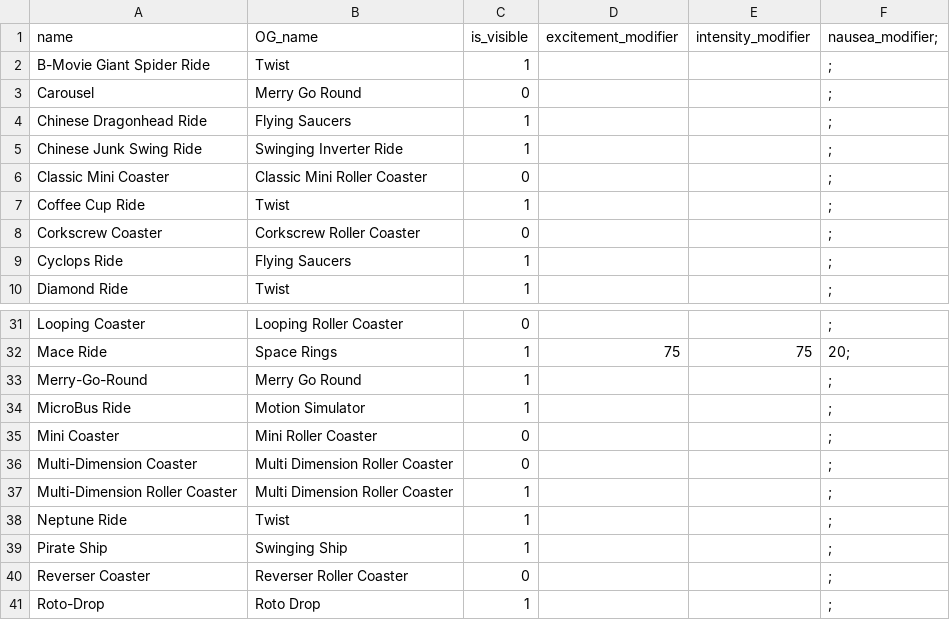
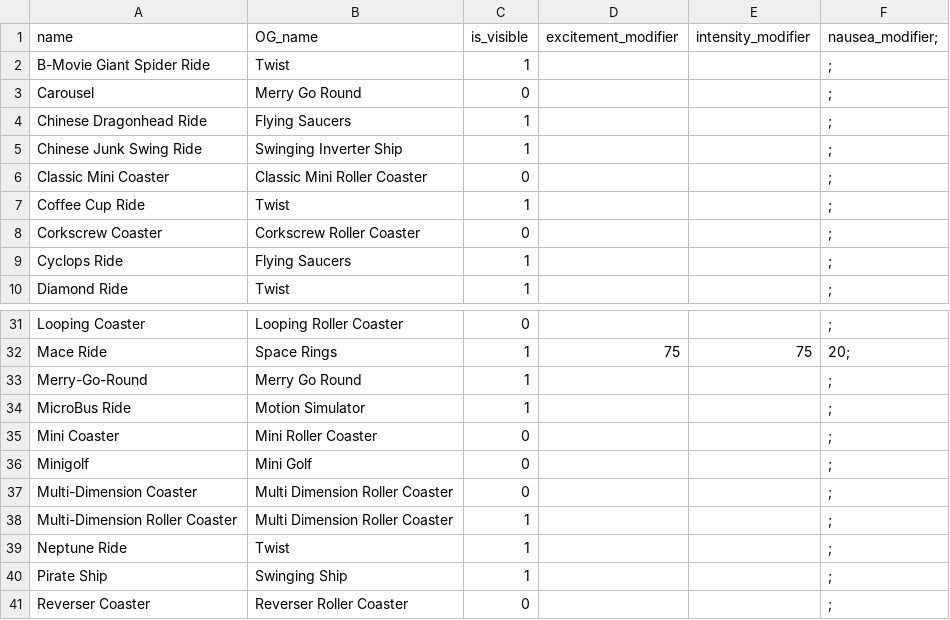
Before and after one commit to hjylha/RCTpricecalculator, a CSV file: data/alias_list.csv, drawn as a sheet; only a part is shown, gaps mark what is left out; the shorter side is filled out with more unchanged rows.

Commit message:
updated alias list and fixed visible names

```diff
--- a/data/alias_list.csv
+++ b/data/alias_list.csv
@@ -4,3 +4,3 @@ Carousel,Merry Go Round,0,,,;
 Chinese Dragonhead Ride,Flying Saucers,1,,,;
-Chinese Junk Swing Ride,Swinging Inverter Ride,1,,,;
+Chinese Junk Swing Ride,Swinging Inverter Ship,1,,,;
 Classic Mini Coaster,Classic Mini Roller Coaster,0,,,;
@@ -35,2 +35,3 @@ MicroBus Ride,Motion Simulator,1,,,;
 Mini Coaster,Mini Roller Coaster,0,,,;
+Minigolf,Mini Golf,0,,,;
 Multi-Dimension Coaster,Multi Dimension Roller Coaster,0,,,;
```
Also changed, not shown: 1 other file.
